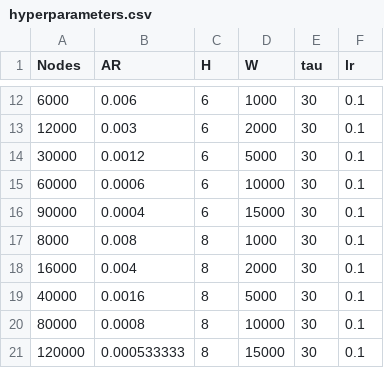
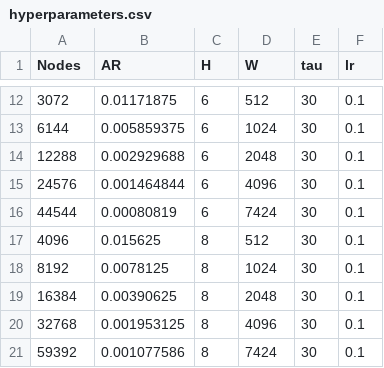
Before and after one commit to matheusmaldaner/EcoLogic, a CSV file: hyperparameters.csv, drawn as a sheet; only a part is shown, gaps mark what is left out; the diff covers the shown part only.

```diff
--- a/hyperparameters.csv
+++ b/hyperparameters.csv
@@ -12,10 +12,10 @@ Nodes ,AR,H,W,tau,lr
-6000,0.006,6,1000,30,0.1
-12000,0.003,6,2000,30,0.1
-30000,0.0012,6,5000,30,0.1
-60000,0.0006,6,10000,30,0.1
-90000,0.0004,6,15000,30,0.1
-8000,0.008,8,1000,30,0.1
-16000,0.004,8,2000,30,0.1
-40000,0.0016,8,5000,30,0.1
-80000,0.0008,8,10000,30,0.1
-120000,0.000533333,8,15000,30,0.1
+3072,0.01171875,6,512,30,0.1
+6144,0.005859375,6,1024,30,0.1
+12288,0.002929688,6,2048,30,0.1
+24576,0.001464844,6,4096,30,0.1
+44544,0.00080819,6,7424,30,0.1
+4096,0.015625,8,512,30,0.1
+8192,0.0078125,8,1024,30,0.1
+16384,0.00390625,8,2048,30,0.1
+32768,0.001953125,8,4096,30,0.1
+59392,0.001077586,8,7424,30,0.1
```
Also changed, not shown: 45 edited cells elsewhere in this file, 2 other files.
